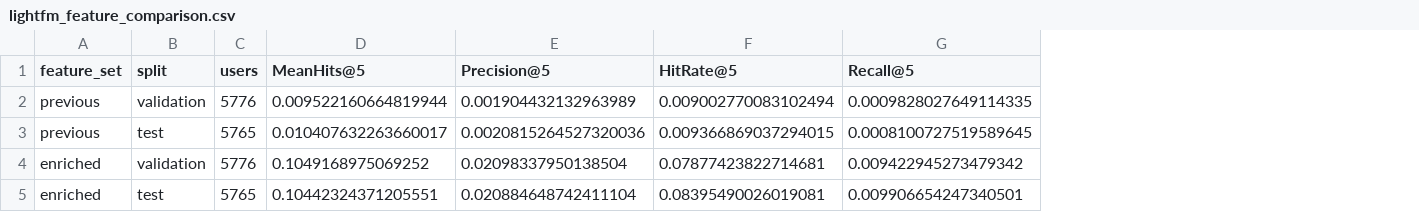
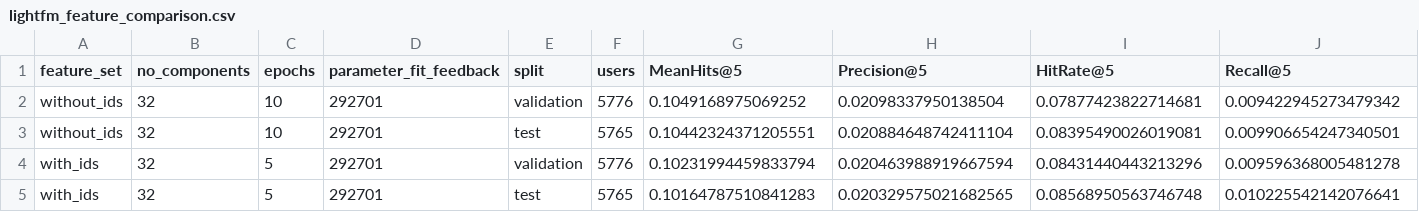
Before and after one commit to SZTU-ZBK/data_engineer_group_project, a CSV file: outputs/tables/lightfm_feature_comparison.csv, drawn as a sheet; only a part is shown; removed rows and columns are numbered as before the commit, all else as after; rows hold the shown columns only; the diff names each change by its address in the sheet, - before the commit and + after, or states it on an @@ line.

Commit message:
feat: add LightFM identity features and organize experiment results
Add optional identity embeddings, observed-feedback loss diagnostics, capacity checkpoint exports, and regression tests.

Retain completed results, archive partial capacity progress, refresh notebook outputs, and document the three-model recommendation analysis.

```diff
--- a/outputs/tables/lightfm_feature_comparison.csv
+++ b/outputs/tables/lightfm_feature_comparison.csv
+column B (no_components), rows 2-3: 32 | 32
+column C (epochs), rows 2-3: 10 | 10
+column D (parameter_fit_feedback), rows 2-3: 292701 | 292701
-row 2: previous | validation | 5776 | 0.009522160664819944 | 0.001904432132963989 | 0.009002770083102494 | 0.0009828027649114335
-row 3: previous | test | 5765 | 0.010407632263660017 | 0.0020815264527320036 | 0.009366869037294015 | 0.0008100727519589645
-A2:A3 (feature_set): enriched
+A2:A3 (feature_set): without_ids
+row 4: with_ids | 32 | 5 | 292701 | validation | 5776 | 0.10231994459833794 | 0.020463988919667594 | 0.08431440443213296 | 0.009596368005481278
+row 5: with_ids | 32 | 5 | 292701 | test | 5765 | 0.10164787510841283 | 0.020329575021682565 | 0.08568950563746748 | 0.010225542142076641
```
Also changed, not shown: outputs/tables/comparison_metrics.csv, outputs/tables/lightfm_metrics.csv, 17 other files.
